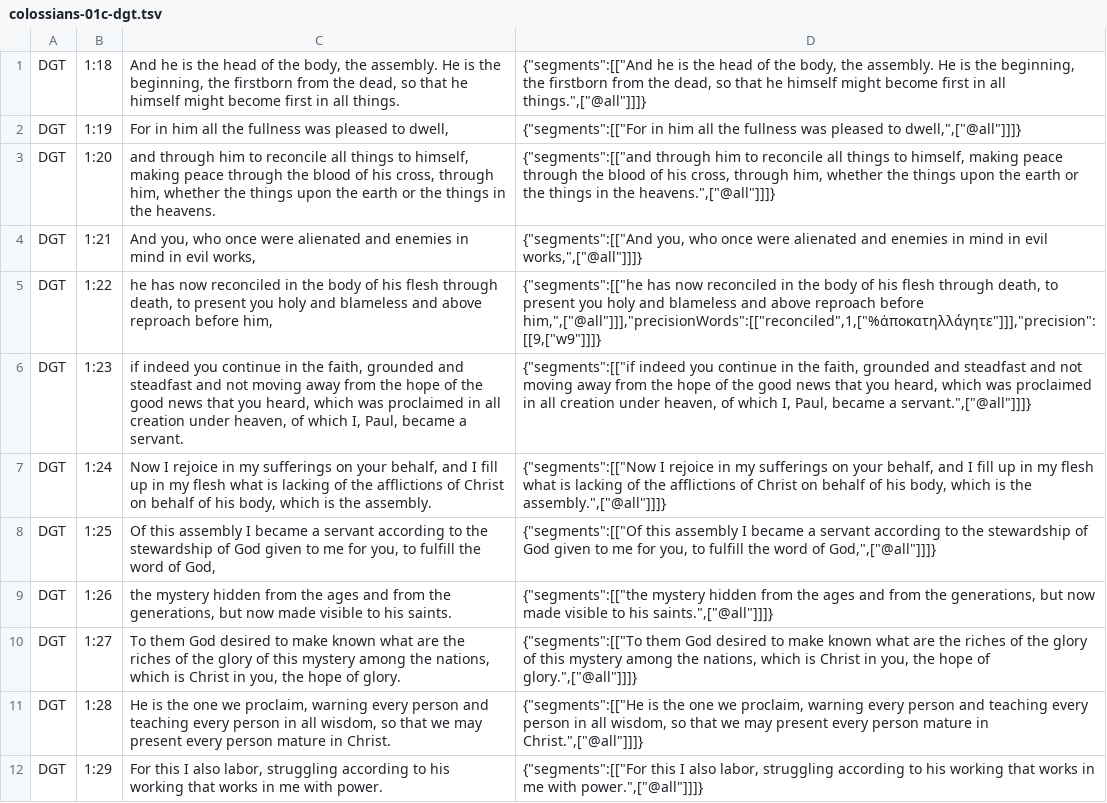
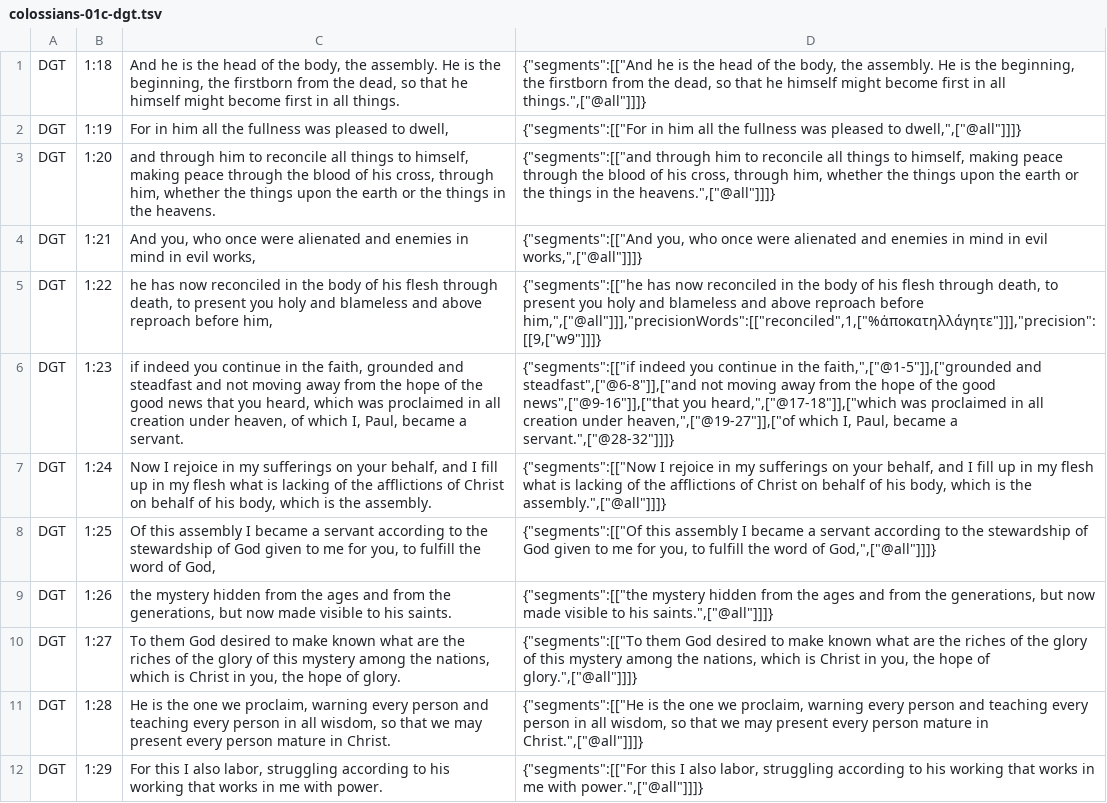
Before and after one commit to darethehair/DGTBible, a TSV file: data/authoring/colossians-01c-dgt.tsv, drawn as a sheet.

Commit message:
Narrow Colossians 1:23 hover phrase spans

```diff
--- a/data/authoring/colossians-01c-dgt.tsv
+++ b/data/authoring/colossians-01c-dgt.tsv
@@ -5,3 +5,3 @@ DGT	1:21	And you, who once were alienated and enemies in mind in evil works,	{"s
 DGT	1:22	he has now reconciled in the body of his flesh through death, to present you holy and blameless and above reproach before him,	{"segments":[["he has now reconciled in the body of his flesh through death, to present you holy and blameless and above reproach before him,",["@all"]]],"precisionWords":[["reconciled",1,["%ἀποκατηλλάγητε"]]],"precision":[[9,["w9"]]]}
-DGT	1:23	if indeed you continue in the faith, grounded and steadfast and not moving away from the hope of the good news that you heard, which was proclaimed in all creation under heaven, of which I, Paul, became a servant.	{"segments":[["if indeed you continue in the faith, grounded and steadfast and not moving away from the hope of the good news that you heard, which was proclaimed in all creation under heaven, of which I, Paul, became a servant.",["@all"]]]}
+DGT	1:23	if indeed you continue in the faith, grounded and steadfast and not moving away from the hope of the good news that you heard, which was proclaimed in all creation under heaven, of which I, Paul, became a servant.	{"segments":[["if indeed you continue in the faith,",["@1-5"]],["grounded and steadfast",["@6-8"]],["and not moving away from the hope of the good news",["@9-16"]],["that you heard,",["@17-18"]],["which was proclaimed in all creation under heaven,",["@19-27"]],["of which I, Paul, became a servant.",["@28-32"]]]}
 DGT	1:24	Now I rejoice in my sufferings on your behalf, and I fill up in my flesh what is lacking of the afflictions of Christ on behalf of his body, which is the assembly.	{"segments":[["Now I rejoice in my sufferings on your behalf, and I fill up in my flesh what is lacking of the afflictions of Christ on behalf of his body, which is the assembly.",["@all"]]]}
```
